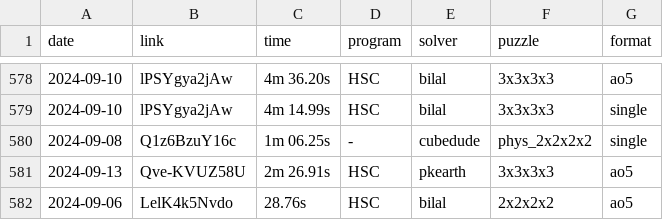
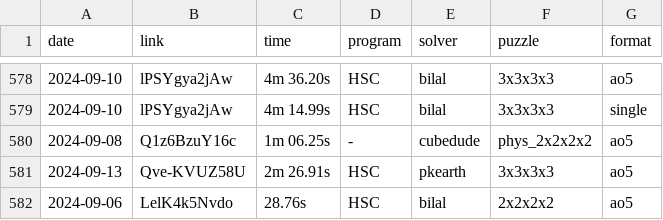
Before and after one commit to Hypercubers/hypercubing.xyz, a CSV file: leaderboards/solves.csv, drawn as a sheet; only a part is shown, gaps mark what is left out.

Commit message:
Fix phys 2^4 ao5 category

```diff
--- a/leaderboards/solves.csv
+++ b/leaderboards/solves.csv
@@ -579,3 +579,3 @@ date,       link,                  time, program,   solver,             puzzle,
 2024-09-10, lPSYgya2jAw,       4m 14.99s, HSC,      bilal,              3x3x3x3, single
-2024-09-08, Q1z6BzuY16c,       1m 06.25s,   -,      cubedude,           phys_2x2x2x2, single
+2024-09-08, Q1z6BzuY16c,       1m 06.25s,   -,      cubedude,           phys_2x2x2x2, ao5
 2024-09-13, Qve-KVUZ58U,       2m 26.91s, HSC,      pkearth,            3x3x3x3, ao5
```
